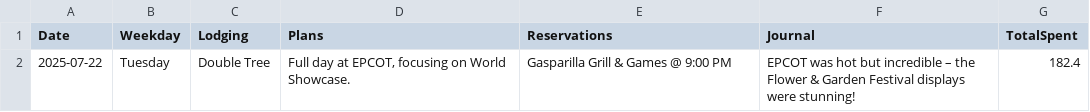
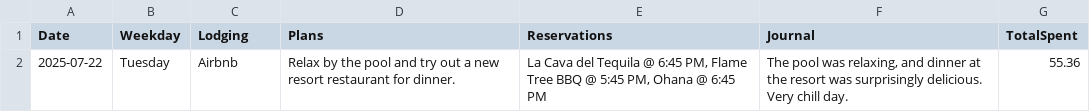
Before and after one commit to mathTeacher23/vacation-app, a CSV file: data/YYYY_MM_Vacation_Test/2025-07-22.csv, drawn as a sheet.

Commit message:
adding test images

```diff
--- a/data/YYYY_MM_Vacation_Test/2025-07-22.csv
+++ b/data/YYYY_MM_Vacation_Test/2025-07-22.csv
@@ -1,2 +1,2 @@
 "Date","Weekday","Lodging","Plans","Reservations","Journal","TotalSpent"
-"2025-07-22","Tuesday","Double Tree","Full day at EPCOT, focusing on World Showcase.","Gasparilla Grill & Games @ 9:00 PM","EPCOT was hot but incredible – the Flower & Garden Festival displays were stunning!",182.4
+"2025-07-22","Tuesday","Airbnb","Relax by the pool and try out a new resort restaurant for dinner.","La Cava del Tequila @ 6:45 PM, Flame Tree BBQ @ 5:45 PM, Ohana @ 6:45 PM","The pool was relaxing, and dinner at the resort was surprisingly delicious. Very chill day.",55.36
```
Also changed, not shown: data/YYYY_MM_Vacation_Test/2025-07-21.csv, data/YYYY_MM_Vacation_Test/2025-07-23.csv, 26 other files.
